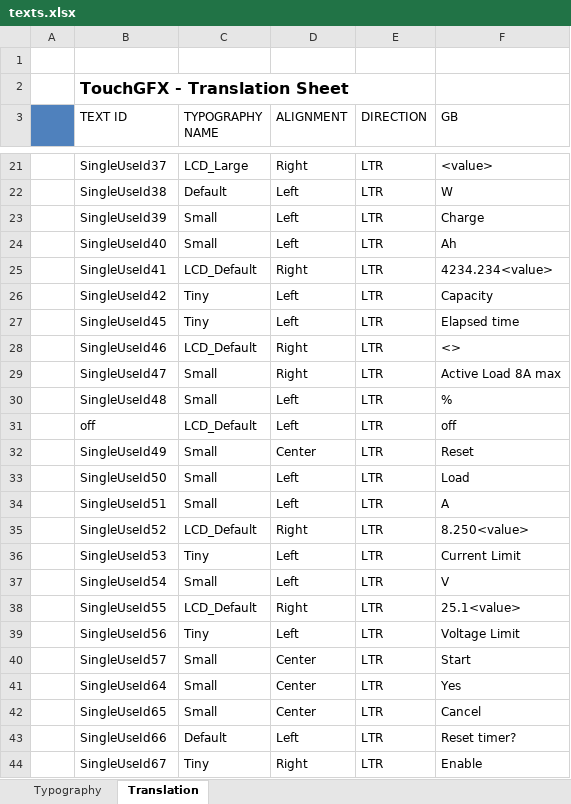
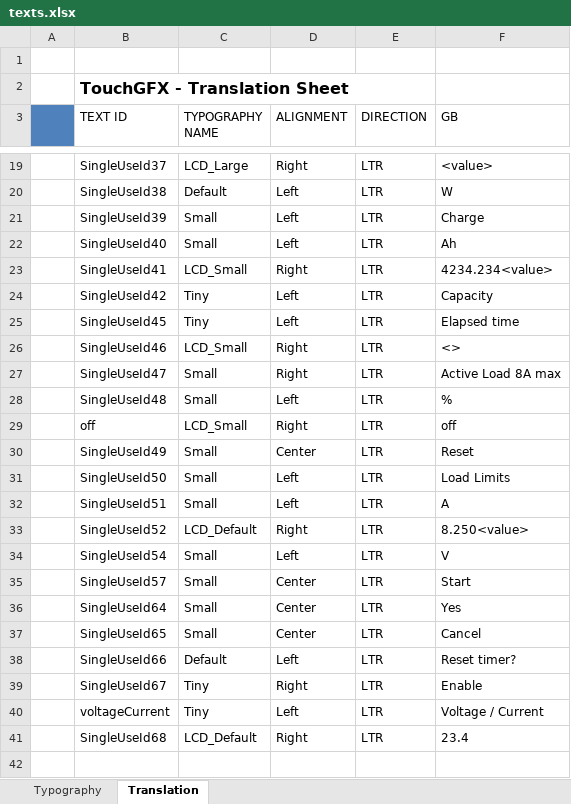
Before and after one commit to jakubprzybytek/ActiveLoad, an Excel workbook: STM32CubeIDE/ActiveLoadBigMosfets/TouchGFX/assets/texts/texts.xlsx, sheet Translation, drawn as a sheet; only a part is shown, gaps mark what is left out; values as stored, in another font and other column widths than the file's, no borders; removed rows and columns are numbered as before the commit, all else as after; the diff covers the shown part only; the diff names each change by its address in the sheet, - before the commit and + after, or states it on an @@ line.

```diff
--- a/STM32CubeIDE/ActiveLoadBigMosfets/TouchGFX/assets/texts/texts.xlsx (sheet Translation)
+++ b/STM32CubeIDE/ActiveLoadBigMosfets/TouchGFX/assets/texts/texts.xlsx (sheet Translation)
-C23 (TYPOGRAPHY NAME): LCD_Default
+C23 (TYPOGRAPHY NAME): LCD_Small
-C26 (TYPOGRAPHY NAME): LCD_Default
+C26 (TYPOGRAPHY NAME): LCD_Small
-C29 (TYPOGRAPHY NAME): LCD_Default
+C29 (TYPOGRAPHY NAME): LCD_Small
-D29 (ALIGNMENT): Left
+D29 (ALIGNMENT): Right
-F31 (GB): Load
+F31 (GB): Load Limits
-row 36:  | SingleUseId53 | Tiny | Left | LTR | Current Limit
-row 38:  | SingleUseId55 | LCD_Default | Right | LTR | 25.1<value>
-row 39:  | SingleUseId56 | Tiny | Left | LTR | Voltage Limit
+row 40:  | voltageCurrent | Tiny | Left | LTR | Voltage / Current
+row 41:  | SingleUseId68 | LCD_Default | Right | LTR | 23.4
```
Also changed, not shown: 2 removed rows and 3 edited cells elsewhere in this sheet, sheet Typography, 37 other files.
